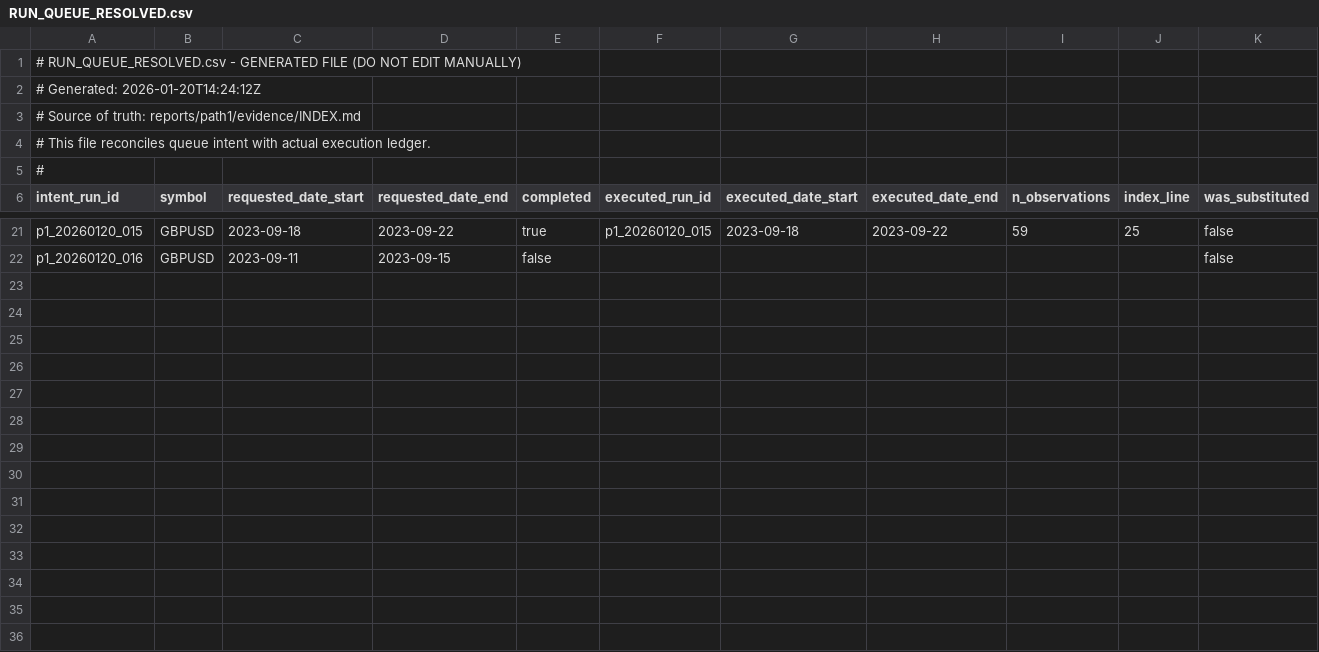
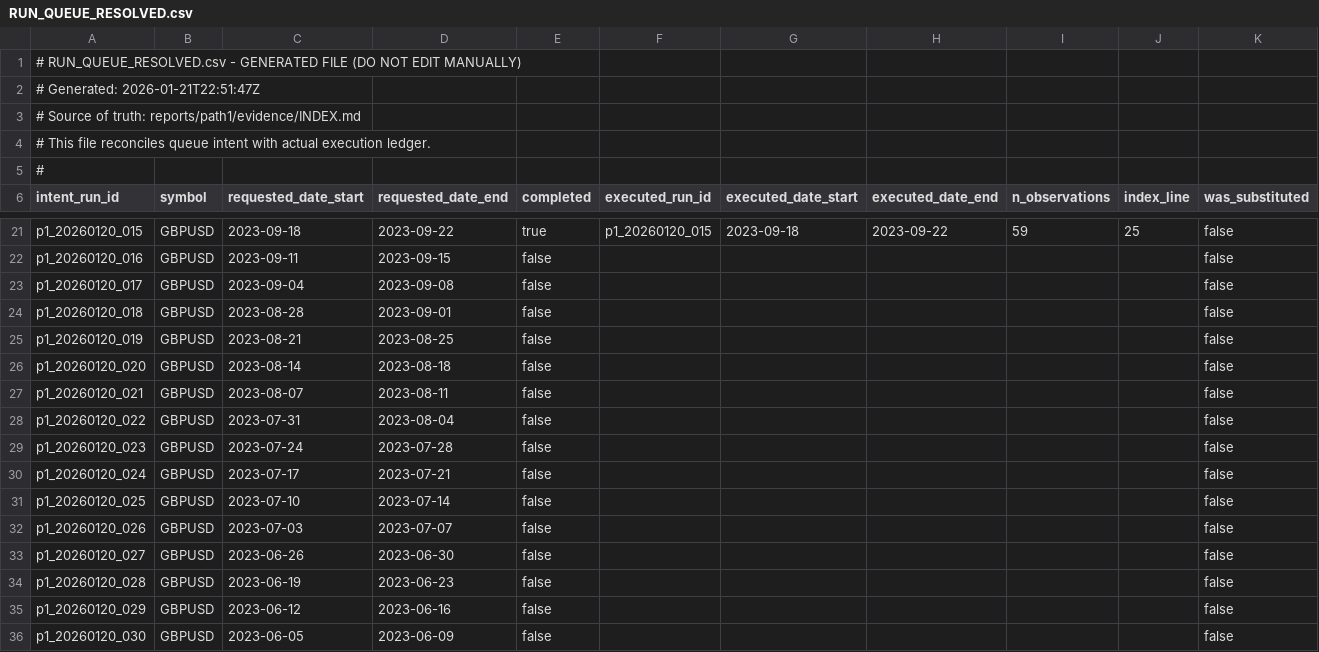
Before and after one commit to owenguobadia24s-collab/ovc-infra, a CSV file: reports/path1/evidence/RUN_QUEUE_RESOLVED.csv, drawn as a sheet; only a part is shown, gaps mark what is left out.

```diff
--- a/reports/path1/evidence/RUN_QUEUE_RESOLVED.csv
+++ b/reports/path1/evidence/RUN_QUEUE_RESOLVED.csv
@@ -1,3 +1,3 @@
 # RUN_QUEUE_RESOLVED.csv - GENERATED FILE (DO NOT EDIT MANUALLY)
-# Generated: 2026-01-20T14:24:12Z
+# Generated: 2026-01-21T22:51:47Z
 # Source of truth: reports/path1/evidence/INDEX.md
@@ -22 +22,15 @@ p1_20260120_015,GBPUSD,2023-09-18,2023-09-22,true,p1_20260120_015,2023-09-18,202
 p1_20260120_016,GBPUSD,2023-09-11,2023-09-15,false,,,,,,false
+p1_20260120_017,GBPUSD,2023-09-04,2023-09-08,false,,,,,,false
+p1_20260120_018,GBPUSD,2023-08-28,2023-09-01,false,,,,,,false
+p1_20260120_019,GBPUSD,2023-08-21,2023-08-25,false,,,,,,false
+p1_20260120_020,GBPUSD,2023-08-14,2023-08-18,false,,,,,,false
+p1_20260120_021,GBPUSD,2023-08-07,2023-08-11,false,,,,,,false
+p1_20260120_022,GBPUSD,2023-07-31,2023-08-04,false,,,,,,false
+p1_20260120_023,GBPUSD,2023-07-24,2023-07-28,false,,,,,,false
+p1_20260120_024,GBPUSD,2023-07-17,2023-07-21,false,,,,,,false
+p1_20260120_025,GBPUSD,2023-07-10,2023-07-14,false,,,,,,false
+p1_20260120_026,GBPUSD,2023-07-03,2023-07-07,false,,,,,,false
+p1_20260120_027,GBPUSD,2023-06-26,2023-06-30,false,,,,,,false
+p1_20260120_028,GBPUSD,2023-06-19,2023-06-23,false,,,,,,false
+p1_20260120_029,GBPUSD,2023-06-12,2023-06-16,false,,,,,,false
+p1_20260120_030,GBPUSD,2023-06-05,2023-06-09,false,,,,,,false
```
Also changed, not shown: 2 other files.
